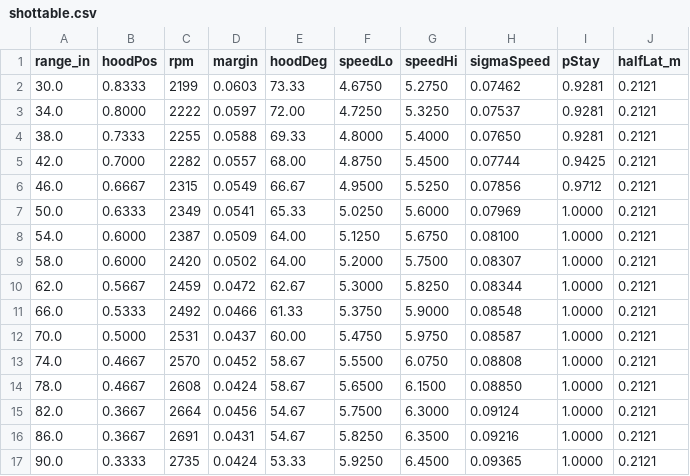
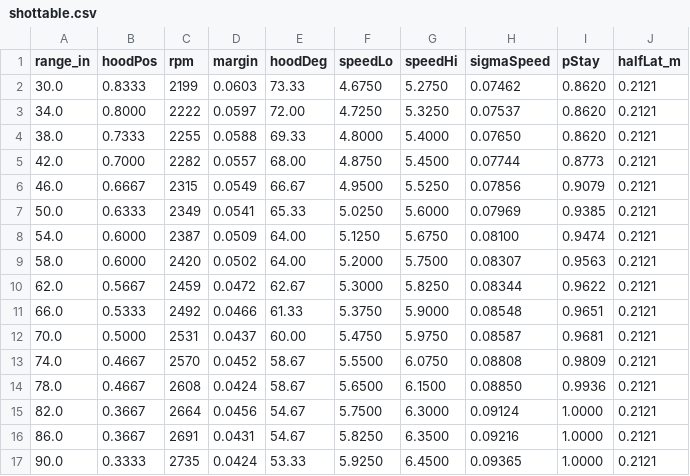
Before and after one commit to Shashanksaraswat123939/biobuzz-sim, a CSV file: java/teamcode/assets/shottable.csv, drawn as a sheet; only a part is shown.

Commit message:
A tip credits what the CELL held, and the calibration is against the shipped table
Hive.tips increments when the rocker reaches 90% of its far stop, and the
balls it is dumping left the CELL's volume a quarter of a second earlier,
while it was still swinging -- so "what was in the cell last frame" at the
instant the tip counts is zero. tools/zonerun.ts read 28 shots and 0 credited
on a stationary robot that had put its first nine in and tipped the hive. The
census now carries the most the cell held since the last tip and credits that:
13 shots, 12 credited, on the same run.

tools/landcal.ts against the final table, 708 settled shots: landed 85 / 92 /
90 / 85 / 94% at 40-80 in, and the model's own product 92 / 94 / 92 / 87 /
85% -- within a few points at every range, against 59% predicted for 88%
landed before the band was measured. The retention column is 0.86 / 0.95 /
0.97 at 40 / 55 / 70 in from those samples; zone map rebuilt on the curve.

The sector patrol at speed, real rocker: 82% at rest, 88% at 0.37 m/s, 87% at
0.62, 88% at 0.80-0.84, the shots that go within +-6 cm at every speed -- and
above 0.6 m/s 89% of the loops refused for the 20 deg motion-lead cap, which
was measured on the old lead. tools/movingtune.ts --lead cannot re-measure it:
none of its cases reach 12 deg of lead, so it reads the same 106 shots at
every cap. zonerun --cap sweeps it where it bites.

```diff
--- a/java/teamcode/assets/shottable.csv
+++ b/java/teamcode/assets/shottable.csv
@@ -1,15 +1,15 @@
 range_in,hoodPos,rpm,margin,hoodDeg,speedLo,speedHi,sigmaSpeed,pStay,halfLat_m
-30.0,0.8333,2199,0.0603,73.33,4.6750,5.2750,0.07462,0.9281,0.2121
-34.0,0.8000,2222,0.0597,72.00,4.7250,5.3250,0.07537,0.9281,0.2121
-38.0,0.7333,2255,0.0588,69.33,4.8000,5.4000,0.07650,0.9281,0.2121
-42.0,0.7000,2282,0.0557,68.00,4.8750,5.4500,0.07744,0.9425,0.2121
-46.0,0.6667,2315,0.0549,66.67,4.9500,5.5250,0.07856,0.9712,0.2121
-50.0,0.6333,2349,0.0541,65.33,5.0250,5.6000,0.07969,1.0000,0.2121
-54.0,0.6000,2387,0.0509,64.00,5.1250,5.6750,0.08100,1.0000,0.2121
-58.0,0.6000,2420,0.0502,64.00,5.2000,5.7500,0.08307,1.0000,0.2121
-62.0,0.5667,2459,0.0472,62.67,5.3000,5.8250,0.08344,1.0000,0.2121
-66.0,0.5333,2492,0.0466,61.33,5.3750,5.9000,0.08548,1.0000,0.2121
-70.0,0.5000,2531,0.0437,60.00,5.4750,5.9750,0.08587,1.0000,0.2121
-74.0,0.4667,2570,0.0452,58.67,5.5500,6.0750,0.08808,1.0000,0.2121
-78.0,0.4667,2608,0.0424,58.67,5.6500,6.1500,0.08850,1.0000,0.2121
+30.0,0.8333,2199,0.0603,73.33,4.6750,5.2750,0.07462,0.8620,0.2121
+34.0,0.8000,2222,0.0597,72.00,4.7250,5.3250,0.07537,0.8620,0.2121
+38.0,0.7333,2255,0.0588,69.33,4.8000,5.4000,0.07650,0.8620,0.2121
+42.0,0.7000,2282,0.0557,68.00,4.8750,5.4500,0.07744,0.8773,0.2121
+46.0,0.6667,2315,0.0549,66.67,4.9500,5.5250,0.07856,0.9079,0.2121
+50.0,0.6333,2349,0.0541,65.33,5.0250,5.6000,0.07969,0.9385,0.2121
+54.0,0.6000,2387,0.0509,64.00,5.1250,5.6750,0.08100,0.9474,0.2121
+58.0,0.6000,2420,0.0502,64.00,5.2000,5.7500,0.08307,0.9563,0.2121
+62.0,0.5667,2459,0.0472,62.67,5.3000,5.8250,0.08344,0.9622,0.2121
+66.0,0.5333,2492,0.0466,61.33,5.3750,5.9000,0.08548,0.9651,0.2121
+70.0,0.5000,2531,0.0437,60.00,5.4750,5.9750,0.08587,0.9681,0.2121
+74.0,0.4667,2570,0.0452,58.67,5.5500,6.0750,0.08808,0.9809,0.2121
+78.0,0.4667,2608,0.0424,58.67,5.6500,6.1500,0.08850,0.9936,0.2121
 82.0,0.3667,2664,0.0456,54.67,5.7500,6.3000,0.09124,1.0000,0.2121
```
Also changed, not shown: 5 other files.
